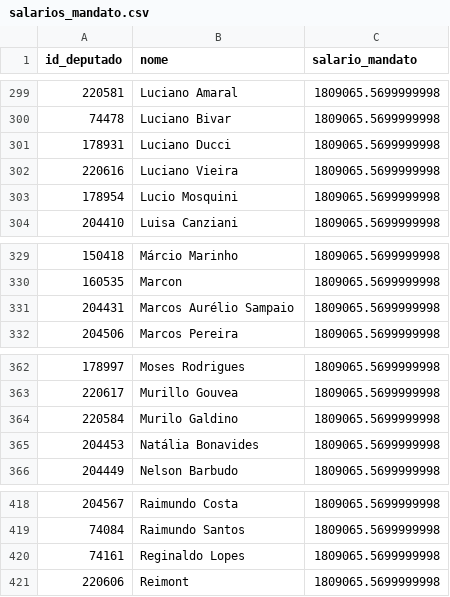
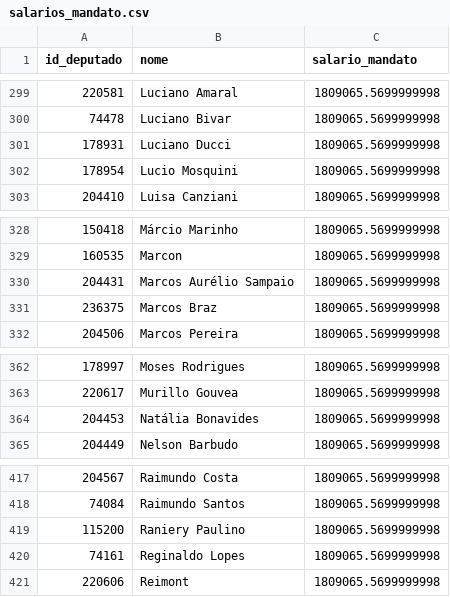
Before and after one commit to filip3dr/parlamento-mil-grau, a CSV file: salarios_mandato.csv, drawn as a sheet; only a part is shown, gaps mark what is left out.

```diff
--- a/salarios_mandato.csv
+++ b/salarios_mandato.csv
@@ -301,3 +301,2 @@ id_deputado,nome,salario_mandato
 178931,Luciano Ducci,1809065.5699999998
-220616,Luciano Vieira,1809065.5699999998
 178954,Lucio Mosquini,1809065.5699999998
@@ -331,2 +330,3 @@ id_deputado,nome,salario_mandato
 204431,Marcos Aurélio Sampaio,1809065.5699999998
+236375,Marcos Braz,1809065.5699999998
 204506,Marcos Pereira,1809065.5699999998
@@ -363,3 +363,2 @@ id_deputado,nome,salario_mandato
 220617,Murillo Gouvea,1809065.5699999998
-220584,Murilo Galdino,1809065.5699999998
 204453,Natália Bonavides,1809065.5699999998
@@ -419,2 +418,3 @@ id_deputado,nome,salario_mandato
 74084,Raimundo Santos,1809065.5699999998
+115200,Raniery Paulino,1809065.5699999998
 74161,Reginaldo Lopes,1809065.5699999998
```
Also changed, not shown: ranking_completo.csv.
